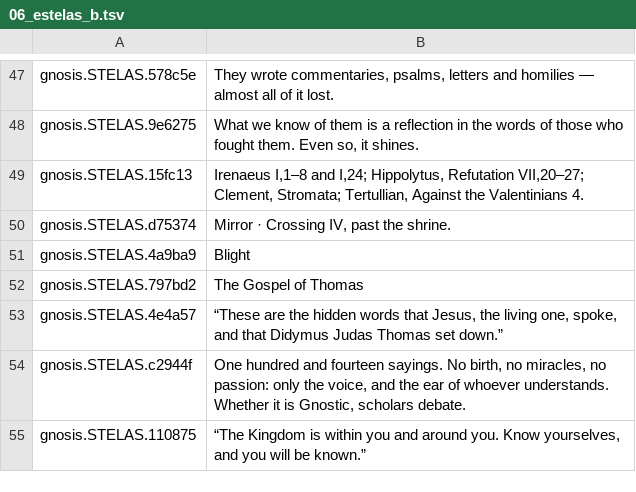
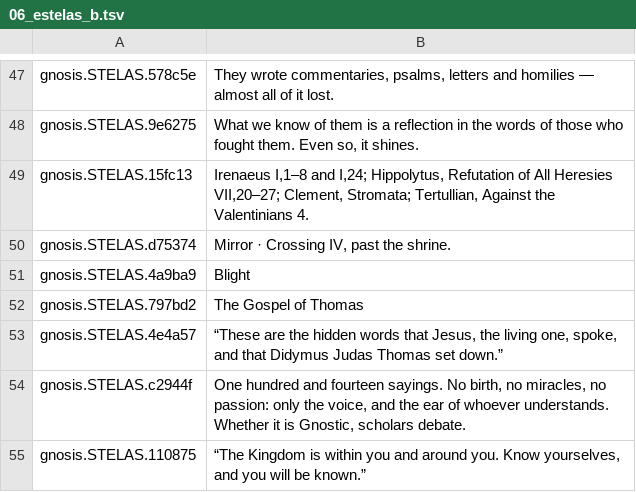
Before and after one commit to joaotatarin-svg/gnosis, a TSV file: assets/i18n/en/06_estelas_b.tsv, drawn as a sheet; only a part is shown, gaps mark what is left out.

```diff
--- a/assets/i18n/en/06_estelas_b.tsv
+++ b/assets/i18n/en/06_estelas_b.tsv
@@ -48,3 +48,3 @@ gnosis.STELAS.578c5e	They wrote commentaries, psalms, letters and homilies — a
 gnosis.STELAS.9e6275	What we know of them is a reflection in the words of those who fought them. Even so, it shines.
-gnosis.STELAS.15fc13	Irenaeus I,1–8 and I,24; Hippolytus, Refutation VII,20–27; Clement, Stromata; Tertullian, Against the Valentinians 4.
+gnosis.STELAS.15fc13	Irenaeus I,1–8 and I,24; Hippolytus, Refutation of All Heresies VII,20–27; Clement, Stromata; Tertullian, Against the Valentinians 4.
 gnosis.STELAS.d75374	Mirror · Crossing IV, past the shrine.
```
Also changed, not shown: assets/i18n/en/05_estelas_a.tsv, assets/i18n/godot/gnosis_text.csv, 8 other files.
